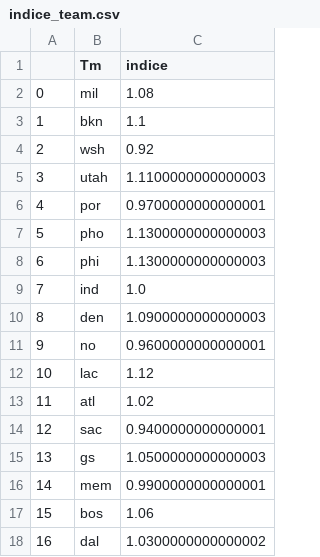
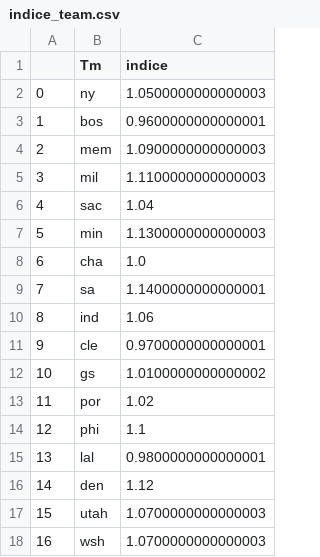
Before and after one commit to BastienChicot/NBApp_streamlit, a CSV file: data/indice_team.csv, drawn as a sheet; only a part is shown; the diff covers the shown part only.

```diff
--- a/data/indice_team.csv
+++ b/data/indice_team.csv
@@ -1,18 +1,18 @@
 ;Tm;indice
-0;mil;1.08
-1;bkn;1.1
-2;wsh;0.92
-3;utah;1.1100000000000003
-4;por;0.9700000000000001
-5;pho;1.1300000000000003
-6;phi;1.1300000000000003
-7;ind;1.0
-8;den;1.0900000000000003
-9;no;0.9600000000000001
-10;lac;1.12
-11;atl;1.02
-12;sac;0.9400000000000001
-13;gs;1.0500000000000003
-14;mem;0.9900000000000001
-15;bos;1.06
-16;dal;1.0300000000000002
+0;ny;1.0500000000000003
+1;bos;0.9600000000000001
+2;mem;1.0900000000000003
+3;mil;1.1100000000000003
+4;sac;1.04
+5;min;1.1300000000000003
+6;cha;1.0
+7;sa;1.1400000000000001
+8;ind;1.06
+9;cle;0.9700000000000001
+10;gs;1.0100000000000002
+11;por;1.02
+12;phi;1.1
+13;lal;0.9800000000000001
+14;den;1.12
+15;utah;1.0700000000000003
+16;wsh;1.0700000000000003
```
Also changed, not shown: 25 edited cells elsewhere in this file, Config/coachs.csv, Config/roster.csv, 12 other files.
